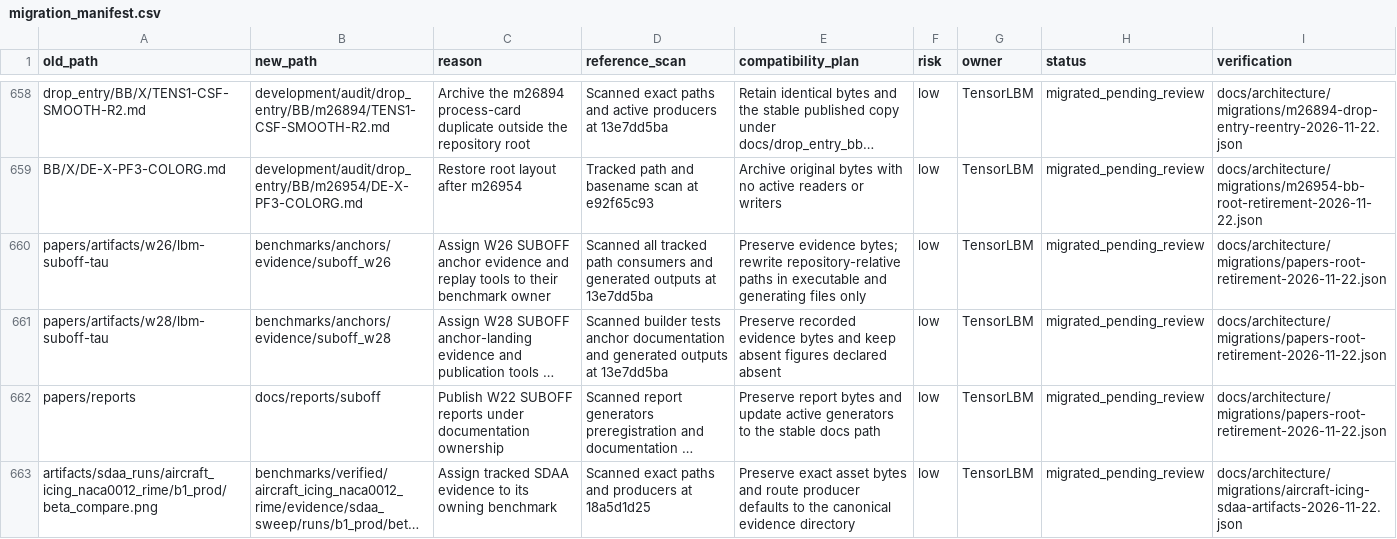
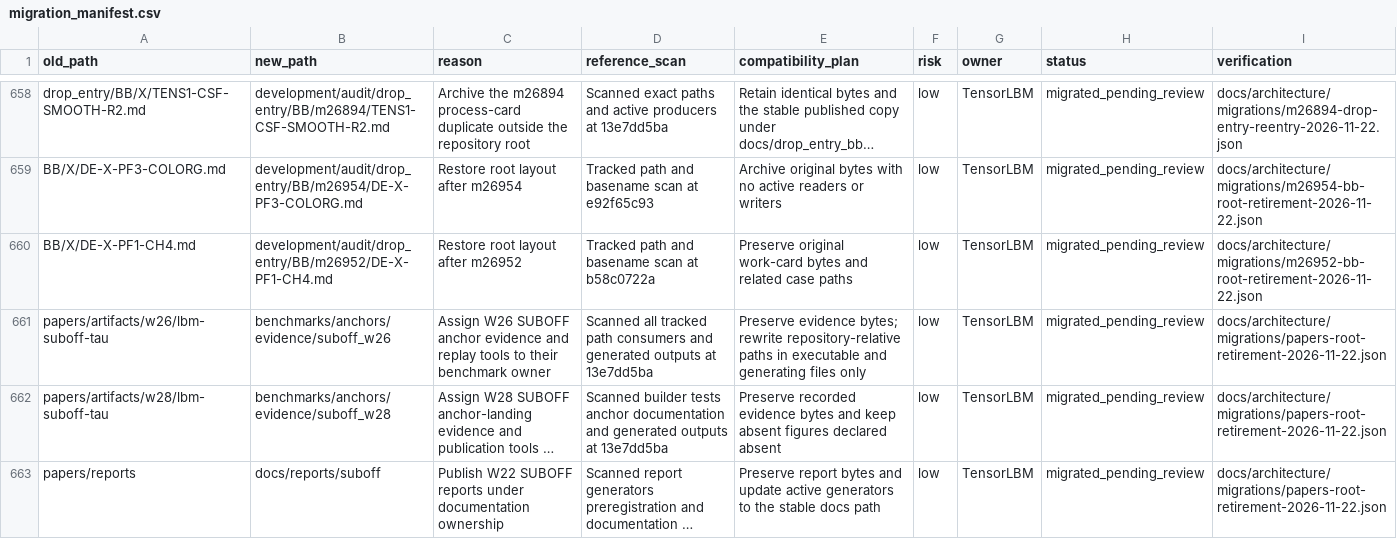
Before and after one commit to cxs503/TensorLBM, a CSV file: docs/architecture/migration_manifest.csv, drawn as a sheet; only a part is shown, gaps mark what is left out; the shorter side is filled out with more unchanged rows; long unchanged cells end in …; the diff names each change by its address in the sheet, - before the commit and + after, or states it on an @@ line.

Commit message:
governance: restore BB root retirement after m26952

```diff
--- a/docs/architecture/migration_manifest.csv
+++ b/docs/architecture/migration_manifest.csv
+row 660: BB/X/DE-X-PF1-CH4.md | development/audit/drop_entry/BB/m26952/DE-X-PF1-CH4.md | Restore root layout after m26952 | Tracked path and basename scan at b58c0722a | Preserve original work-card bytes and related case paths | low | TensorLBM | migrated_pending_review | docs/architecture/migrations/m26952-bb-root-retirement-2026-11-22.json
```
Also changed, not shown: 3 other files.
